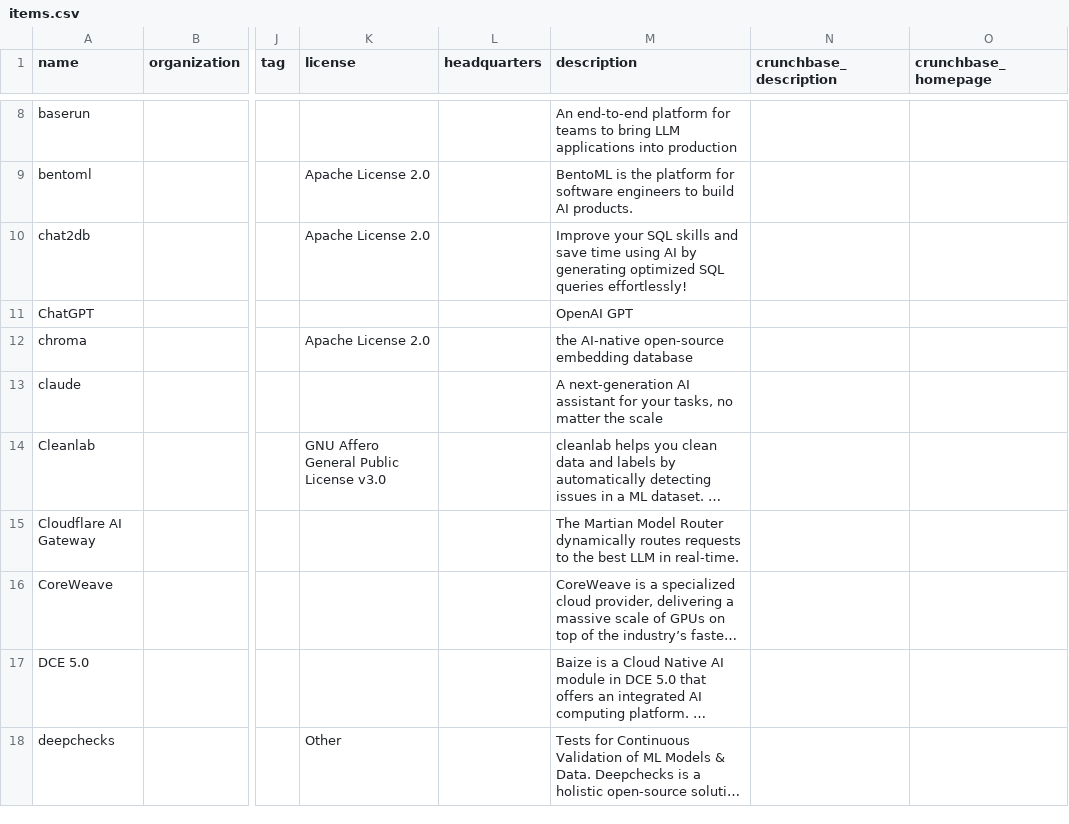
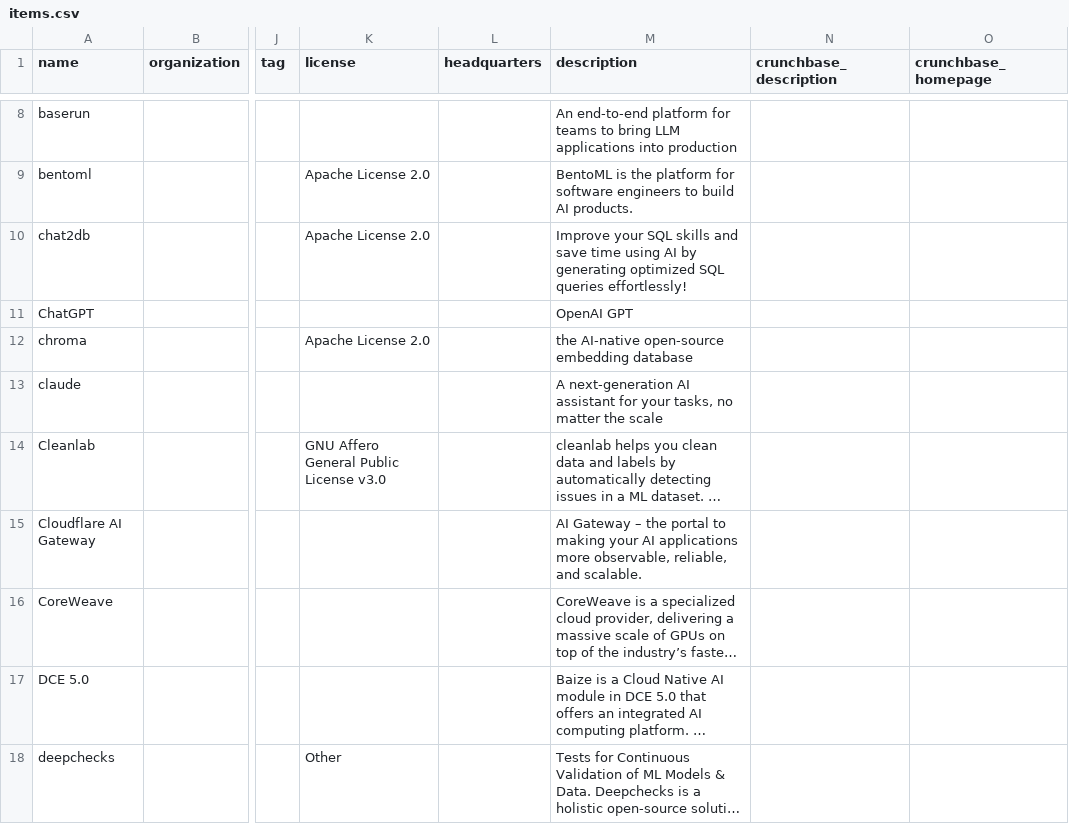
Before and after one commit to tensorchord/ai-infra-landscape, a CSV file: build/docs/items.csv, drawn as a sheet; only a part is shown, gaps mark what is left out; long unchanged cells end in …; the diff names each change by its address in the sheet, - before the commit and + after, or states it on an @@ line.

```diff
--- a/build/docs/items.csv
+++ b/build/docs/items.csv
-M15 (description): The Martian Model Router dynamically routes requests to the best LLM in real-time.
+M15 (description): AI Gateway – the portal to making your AI applications more observable, reliable, and scalable.
```
Also changed, not shown: 25 other files.
